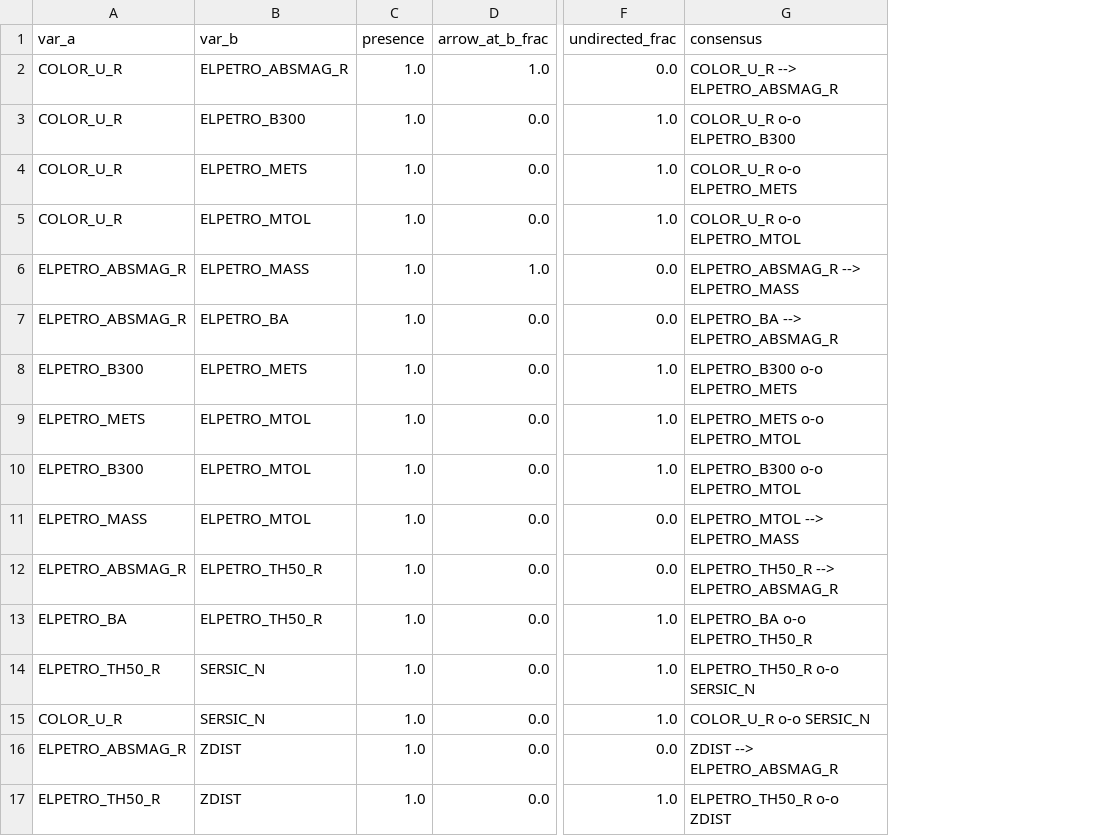
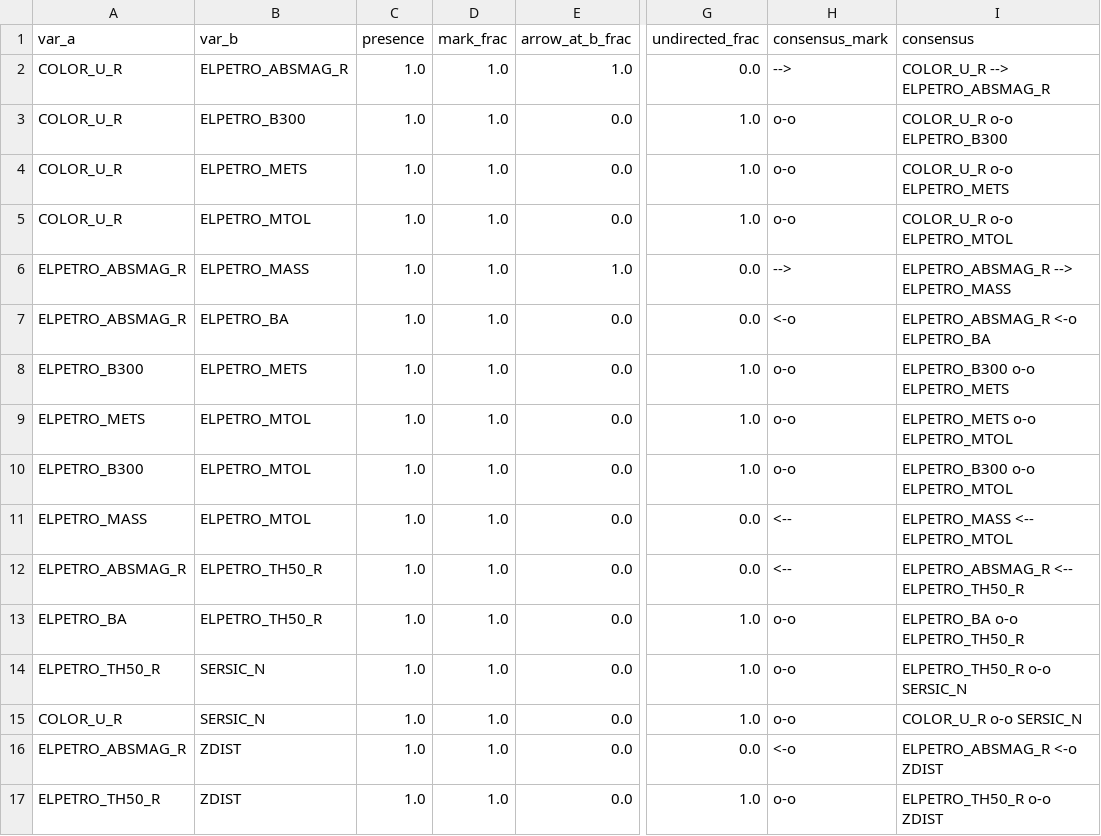
Before and after one commit to vidigoat/astrophysics, a CSV file: Results/consensus_NSA.csv, drawn as a sheet; only a part is shown, gaps mark what is left out; addresses are those after the commit; the diff names each change by its address in the sheet, - before the commit and + after, or states it on an @@ line.

```diff
--- a/Results/consensus_NSA.csv
+++ b/Results/consensus_NSA.csv
+column D (mark_frac), rows 2-17: all 1.0
+column H (consensus_mark), rows 2-17: --> | o-o | o-o | o-o | --> | <-o | o-o | o-o | o-o | <-- | <-- | o-o | o-o | o-o | <-o | o-o
-I7 (consensus): ELPETRO_BA --> ELPETRO_ABSMAG_R
+I7 (consensus): ELPETRO_ABSMAG_R <-o ELPETRO_BA
-I11 (consensus): ELPETRO_MTOL --> ELPETRO_MASS
+I11 (consensus): ELPETRO_MASS <-- ELPETRO_MTOL
-I12 (consensus): ELPETRO_TH50_R --> ELPETRO_ABSMAG_R
+I12 (consensus): ELPETRO_ABSMAG_R <-- ELPETRO_TH50_R
-I16 (consensus): ZDIST --> ELPETRO_ABSMAG_R
+I16 (consensus): ELPETRO_ABSMAG_R <-o ZDIST
```
Also changed, not shown: Results/consensus_ALFALFA_NSA.csv, Results/consensus_TNG50.csv, 2 other files.
